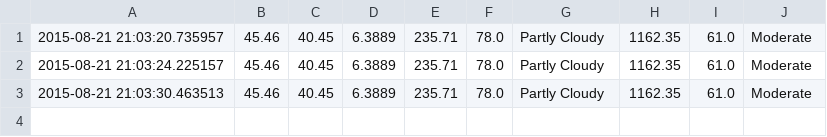
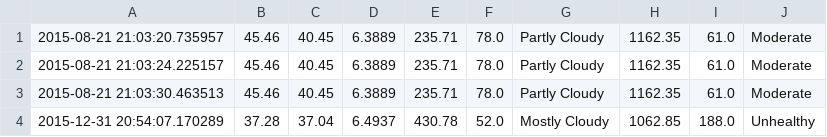
Before and after one commit to Tritiums/GUI, a CSV file: Spider/Spider_Log.csv, drawn as a sheet; the diff names each change by its address in the sheet, - before the commit and + after, or states it on an @@ line.

```diff
--- a/Spider/Spider_Log.csv
+++ b/Spider/Spider_Log.csv
+row 4: 2015-12-31 20:54:07.170289 | 37.28 | 37.04 | 6.4937 | 430.78 | 52.0 | Mostly Cloudy | 1062.85 | 188.0 | Unhealthy
```
Also changed, not shown: 1 other file.
